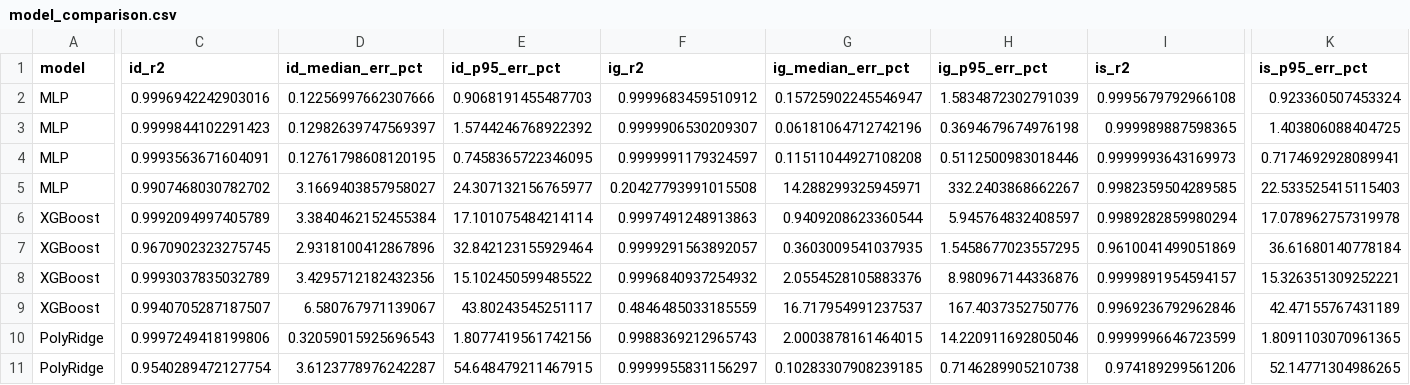
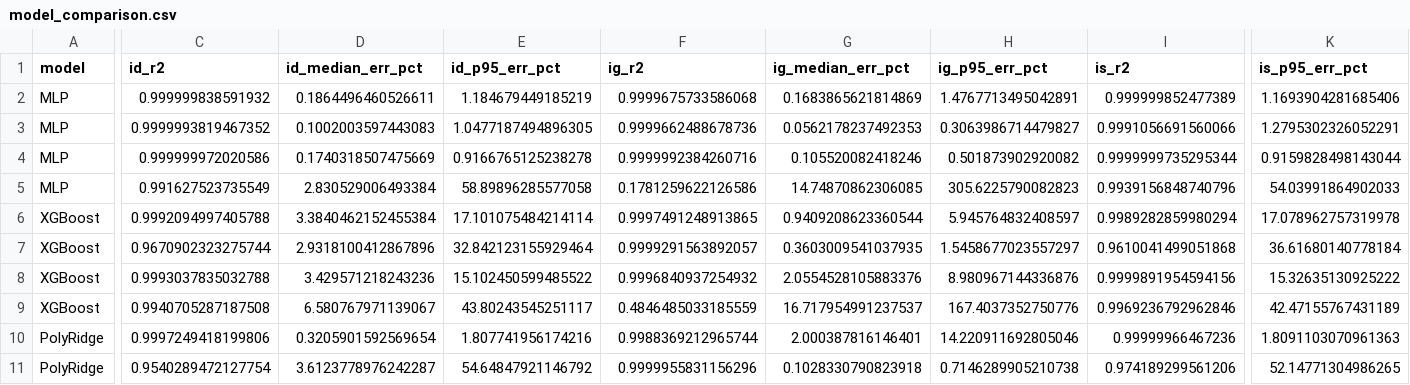
Before and after one commit to gauravv-13/dvd-ml-leakage-estimation, a CSV file: results/model_comparison.csv, drawn as a sheet; only a part is shown, gaps mark what is left out; removed rows and columns are numbered as before the commit, all else as after; rows hold the shown columns only; the diff covers the shown part only; the diff names each change by its address in the sheet, - before the commit and + after, or states it on an @@ line.

Commit message:
refactored models, better results

```diff
--- a/results/model_comparison.csv
+++ b/results/model_comparison.csv
-row 2: MLP | 0.9996942242903016 | 0.12256997662307666 | 0.9068191455487703 | 0.9999683459510912 | 0.15725902245546947 | 1.5834872302791039 | 0.9995679792966108 | 0.923360507453324
-row 3: MLP | 0.9999844102291423 | 0.12982639747569397 | 1.5744246768922392 | 0.9999906530209307 | 0.06181064712742196 | 0.3694679674976198 | 0.999989887598365 | 1.403806088404725
-row 4: MLP | 0.9993563671604091 | 0.12761798608120195 | 0.7458365722346095 | 0.9999991179324597 | 0.11511044927108208 | 0.5112500983018446 | 0.9999993643169973 | 0.7174692928089941
-row 5: MLP | 0.9907468030782702 | 3.1669403857958027 | 24.307132156765977 | 0.20427793991015508 | 14.288299325945971 | 332.2403868662267 | 0.9982359504289585 | 22.533525415115403
+row 2: MLP | 0.999999838591932 | 0.1864496460526611 | 1.184679449185219 | 0.9999675733586068 | 0.1683865621814869 | 1.4767713495042891 | 0.999999852477389 | 1.1693904281685406
+row 3: MLP | 0.9999993819467352 | 0.1002003597443083 | 1.0477187494896305 | 0.9999662488678736 | 0.0562178237492353 | 0.3063986714479827 | 0.9991056691560066 | 1.2795302326052291
+row 4: MLP | 0.999999972020586 | 0.1740318507475669 | 0.9166765125238278 | 0.9999992384260716 | 0.105520082418246 | 0.501873902920082 | 0.9999999735295344 | 0.9159828498143044
+row 5: MLP | 0.991627523735549 | 2.830529006493384 | 58.89896285577058 | 0.1781259622126586 | 14.74870862306085 | 305.6225790082823 | 0.9939156848740796 | 54.03991864902033
-C6 (id_r2): 0.9992094997405789
+C6 (id_r2): 0.9992094997405788
-F6 (ig_r2): 0.9997491248913863
+F6 (ig_r2): 0.9997491248913865
-C7 (id_r2): 0.9670902323275745
+C7 (id_r2): 0.9670902323275744
-H7 (ig_p95_err_pct): 1.5458677023557295
+H7 (ig_p95_err_pct): 1.5458677023557297
-I7 (is_r2): 0.9610041499051869
+I7 (is_r2): 0.9610041499051868
-C8 (id_r2): 0.9993037835032789
+C8 (id_r2): 0.9993037835032788
-D8 (id_median_err_pct): 3.4295712182432356
+D8 (id_median_err_pct): 3.429571218243236
-I8 (is_r2): 0.9999891954594157
+I8 (is_r2): 0.9999891954594156
-K8 (is_p95_err_pct): 15.326351309252221
+K8 (is_p95_err_pct): 15.32635130925222
-C9 (id_r2): 0.9940705287187507
+C9 (id_r2): 0.9940705287187508
-D10 (id_median_err_pct): 0.32059015925696543
+D10 (id_median_err_pct): 0.3205901592569654
-E10 (id_p95_err_pct): 1.8077419561742156
+E10 (id_p95_err_pct): 1.807741956174216
-F10 (ig_r2): 0.9988369212965743
+F10 (ig_r2): 0.9988369212965744
-G10 (ig_median_err_pct): 2.0003878161464015
+G10 (ig_median_err_pct): 2.000387816146401
-I10 (is_r2): 0.9999996646723599
+I10 (is_r2): 0.99999966467236
-K10 (is_p95_err_pct): 1.8091103070961365
+K10 (is_p95_err_pct): 1.8091103070961363
-E11 (id_p95_err_pct): 54.648479211467915
+E11 (id_p95_err_pct): 54.64847921146792
-F11 (ig_r2): 0.9999955831156297
+F11 (ig_r2): 0.9999955831156296
-G11 (ig_median_err_pct): 0.10283307908239185
+G11 (ig_median_err_pct): 0.1028330790823918
```
Also changed, not shown: 18 edited cells elsewhere in this file, results/chosen_models.csv, results/gate_results_table.csv, 31 other files.
